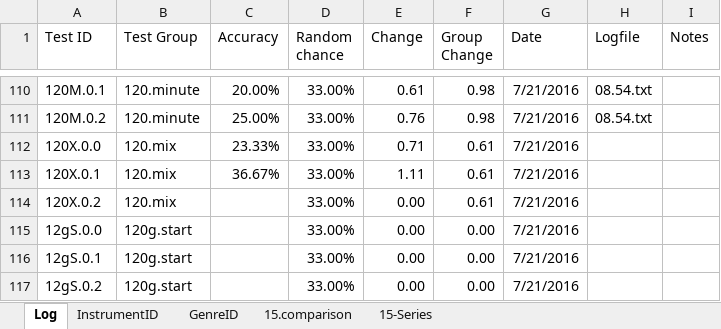
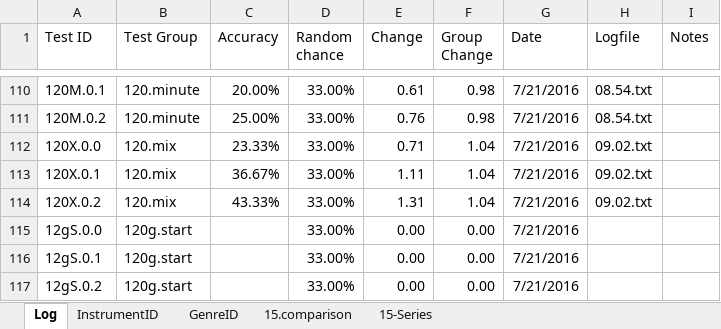
Before and after one commit to grey280/nAud, an Excel workbook: logs/Experiment Log.xlsx, sheet Log, drawn as a sheet; only a part is shown, gaps mark what is left out; values as stored, in another font and other column widths than the file's, no borders; conditional formats not drawn; the diff names each change by its address in the sheet, - before the commit and + after, or states it on an @@ line.

Commit message:
log and prep for new experiment

```diff
--- a/logs/Experiment Log.xlsx (sheet Log)
+++ b/logs/Experiment Log.xlsx (sheet Log)
-F112:F114 (Group Change): 0.61
+F112:F114 (Group Change): 1.04
-H112:H114 (Logfile): (empty)
+H112:H114 (Logfile): 09.02.txt
-C114 (Accuracy): (empty)
+C114 (Accuracy): 43.33%
-E114 (Change): 0.00
+E114 (Change): 1.31
```
Also changed, not shown: 2 other files.
